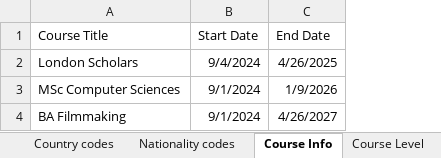
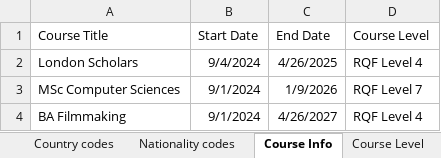
Before and after one commit to Qiwang370212/xmlgenerator, an Excel workbook: static/data_base.xlsx, sheet Course Info, drawn as a sheet; values as stored, in another font and other column widths than the file's, no borders; the diff names each change by its address in the sheet, - before the commit and + after, or states it on an @@ line.

Commit message:
finished course details section

```diff
--- a/static/data_base.xlsx (sheet Course Info)
+++ b/static/data_base.xlsx (sheet Course Info)
+column D (Course Level), rows 2-4: RQF Level 4 | RQF Level 7 | RQF Level 4
```
Also changed, not shown: 4 other files.
